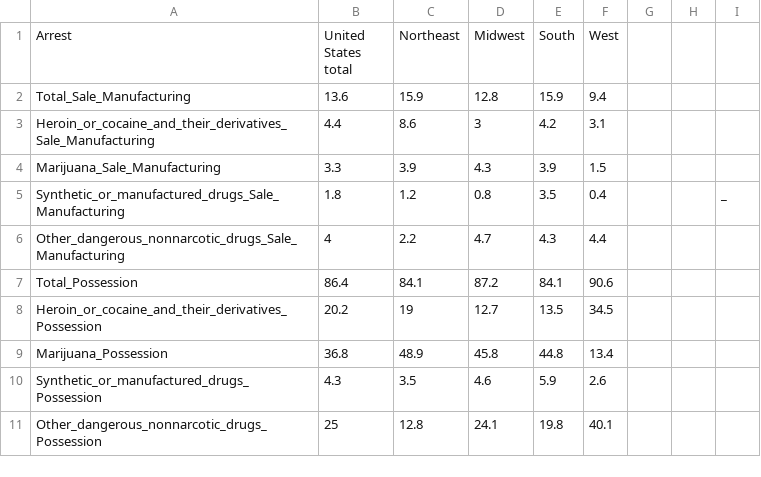
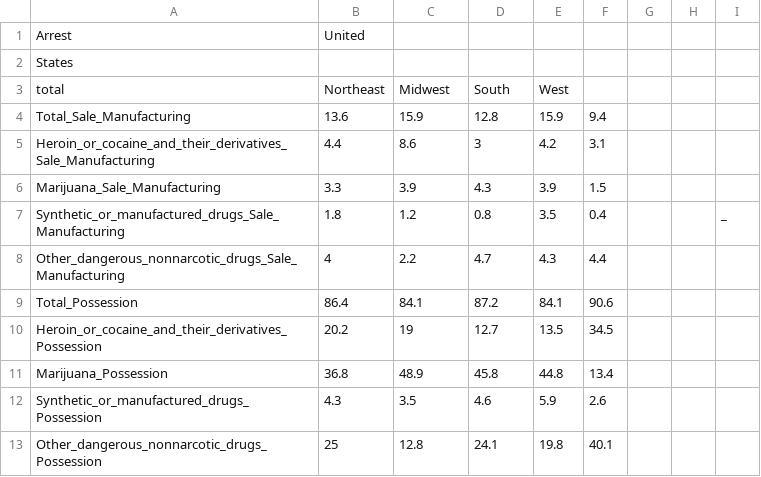
Before and after one commit to edmoral18/Data-Visualization-Narrative, a CSV file: DrugAbuseArrestCsvs/Drug_Abuse_2018.csv, drawn as a sheet.

Commit message:
Update Drug_Abuse_2018.csv

```diff
--- a/DrugAbuseArrestCsvs/Drug_Abuse_2018.csv
+++ b/DrugAbuseArrestCsvs/Drug_Abuse_2018.csv
@@ -1,4 +1,4 @@
-Arrest,"United
-States
-total",Northeast,Midwest,South,West,,,
+Arrest,United
+States
+total,Northeast,Midwest,South,West,,,
 Total_Sale_Manufacturing,13.6,15.9,12.8,15.9,9.4,,,
```
